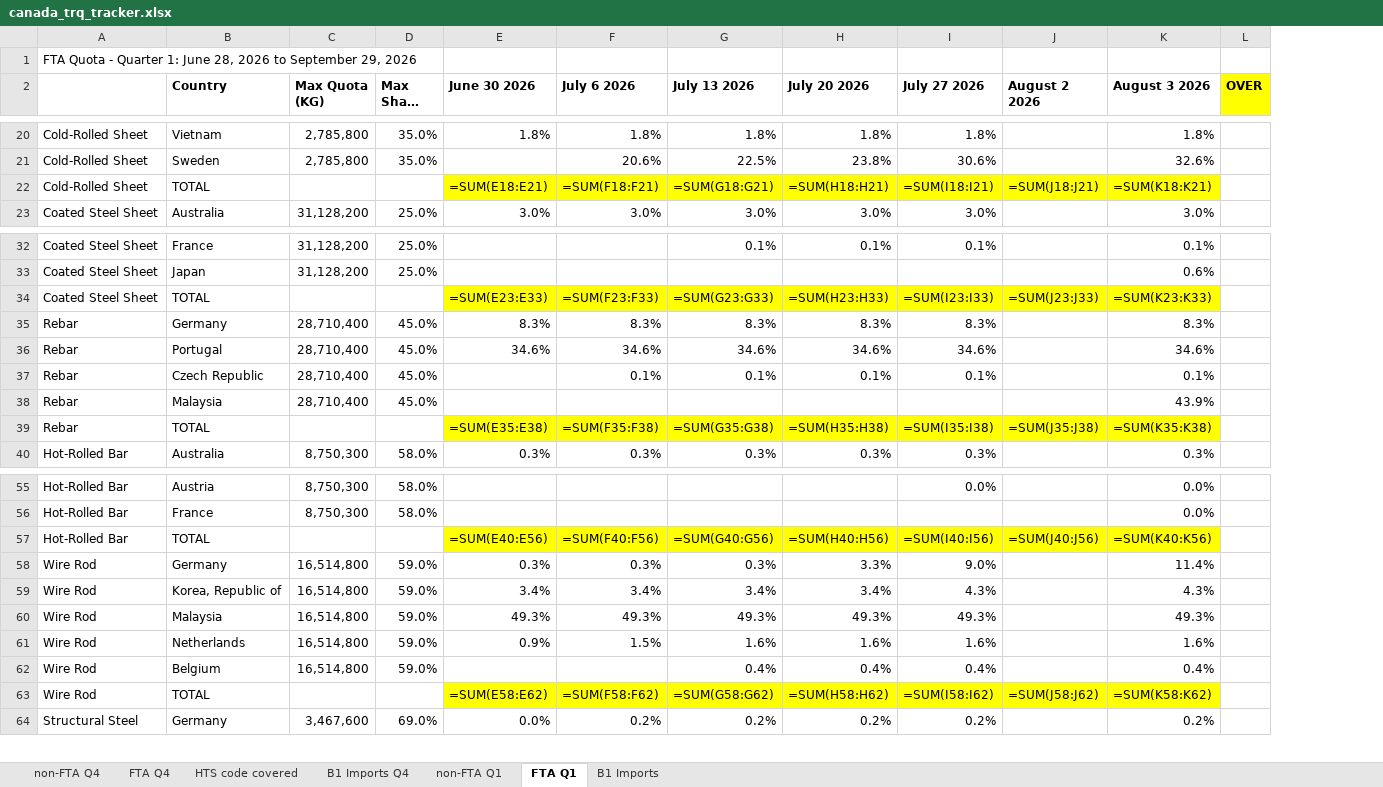
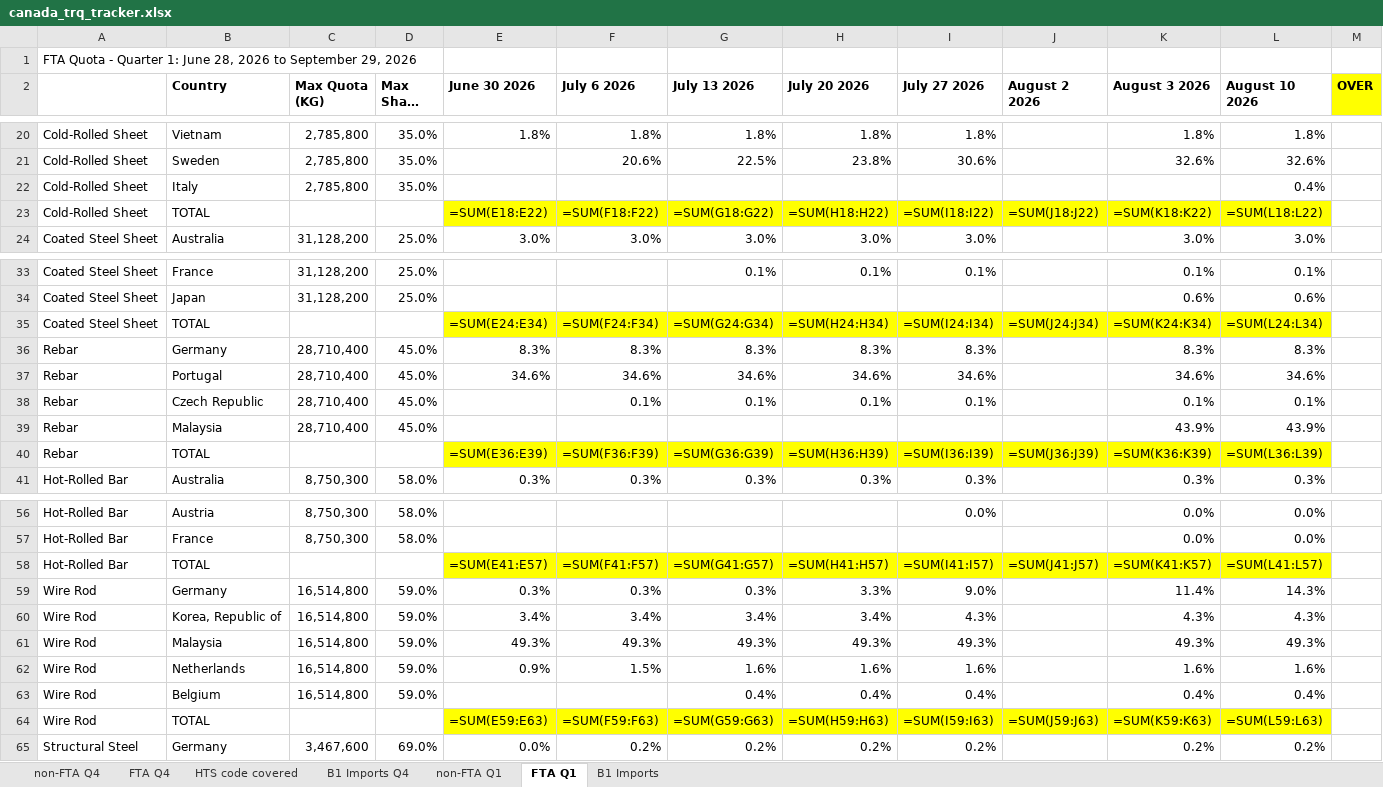
Before and after one commit to salt0401/Canada-Quota, an Excel workbook: data/canada_trq_tracker.xlsx, sheet FTA Q1, drawn as a sheet; only a part is shown, gaps mark what is left out; long unchanged cells end in …; values as stored, in another font and other column widths than the file's, no borders; formulas without a stored value are shown as written; addresses are those after the commit; the diff covers the shown part only; the diff names each change by its address in the sheet, - before the commit and + after, or states it on an @@ line.

```diff
--- a/data/canada_trq_tracker.xlsx (sheet FTA Q1)
+++ b/data/canada_trq_tracker.xlsx (sheet FTA Q1)
+column L (August 10 2026), rows 20-21: 1.8% | 32.6%; rows 23-24: =SUM(L18:L22) | 3.0%; rows 33-41: 0.1% | 0.6% | =SUM(L24:L34) | 8.3% | 34.6% | 0.1% | 43.9% | =SUM(L36:L39) | 0.3%; rows 56-65: 0.0% | 0.0% | =SUM(L41:L57) | 14.3% | 4.3% | 49.3% | 1.6% | 0.4% | =SUM(L59:L63) | 0.2%
+row 22: Cold-Rolled Sheet | Italy | 2,785,800 | 35.0% |  |  |  |  |  |  |  | 0.4%
-E23 (June 30 2026): =SUM(E18:E21)
+E23 (June 30 2026): =SUM(E18:E22)
-F23 (July 6 2026): =SUM(F18:F21)
+F23 (July 6 2026): =SUM(F18:F22)
-G23 (July 13 2026): =SUM(G18:G21)
+G23 (July 13 2026): =SUM(G18:G22)
-H23 (July 20 2026): =SUM(H18:H21)
+H23 (July 20 2026): =SUM(H18:H22)
-I23 (July 27 2026): =SUM(I18:I21)
+I23 (July 27 2026): =SUM(I18:I22)
-J23 (August 2 2026): =SUM(J18:J21)
+J23 (August 2 2026): =SUM(J18:J22)
-K23 (August 3 2026): =SUM(K18:K21)
+K23 (August 3 2026): =SUM(K18:K22)
-E35 (June 30 2026): =SUM(E23:E33)
+E35 (June 30 2026): =SUM(E24:E34)
-F35 (July 6 2026): =SUM(F23:F33)
+F35 (July 6 2026): =SUM(F24:F34)
-G35 (July 13 2026): =SUM(G23:G33)
+G35 (July 13 2026): =SUM(G24:G34)
-H35 (July 20 2026): =SUM(H23:H33)
+H35 (July 20 2026): =SUM(H24:H34)
-I35 (July 27 2026): =SUM(I23:I33)
+I35 (July 27 2026): =SUM(I24:I34)
-J35 (August 2 2026): =SUM(J23:J33)
+J35 (August 2 2026): =SUM(J24:J34)
-K35 (August 3 2026): =SUM(K23:K33)
+K35 (August 3 2026): =SUM(K24:K34)
-E40 (June 30 2026): =SUM(E35:E38)
+E40 (June 30 2026): =SUM(E36:E39)
-F40 (July 6 2026): =SUM(F35:F38)
+F40 (July 6 2026): =SUM(F36:F39)
-G40 (July 13 2026): =SUM(G35:G38)
+G40 (July 13 2026): =SUM(G36:G39)
-H40 (July 20 2026): =SUM(H35:H38)
+H40 (July 20 2026): =SUM(H36:H39)
-I40 (July 27 2026): =SUM(I35:I38)
+I40 (July 27 2026): =SUM(I36:I39)
-J40 (August 2 2026): =SUM(J35:J38)
+J40 (August 2 2026): =SUM(J36:J39)
-K40 (August 3 2026): =SUM(K35:K38)
+K40 (August 3 2026): =SUM(K36:K39)
-E58 (June 30 2026): =SUM(E40:E56)
+E58 (June 30 2026): =SUM(E41:E57)
-F58 (July 6 2026): =SUM(F40:F56)
+F58 (July 6 2026): =SUM(F41:F57)
-G58 (July 13 2026): =SUM(G40:G56)
+G58 (July 13 2026): =SUM(G41:G57)
-H58 (July 20 2026): =SUM(H40:H56)
+H58 (July 20 2026): =SUM(H41:H57)
-I58 (July 27 2026): =SUM(I40:I56)
+I58 (July 27 2026): =SUM(I41:I57)
-J58 (August 2 2026): =SUM(J40:J56)
+J58 (August 2 2026): =SUM(J41:J57)
-K58 (August 3 2026): =SUM(K40:K56)
+K58 (August 3 2026): =SUM(K41:K57)
-E64 (June 30 2026): =SUM(E58:E62)
+E64 (June 30 2026): =SUM(E59:E63)
-F64 (July 6 2026): =SUM(F58:F62)
+F64 (July 6 2026): =SUM(F59:F63)
-G64 (July 13 2026): =SUM(G58:G62)
+G64 (July 13 2026): =SUM(G59:G63)
-H64 (July 20 2026): =SUM(H58:H62)
+H64 (July 20 2026): =SUM(H59:H63)
-I64 (July 27 2026): =SUM(I58:I62)
+I64 (July 27 2026): =SUM(I59:I63)
-J64 (August 2 2026): =SUM(J58:J62)
+J64 (August 2 2026): =SUM(J59:J63)
-K64 (August 3 2026): =SUM(K58:K62)
+K64 (August 3 2026): =SUM(K59:K63)
```
Also changed, not shown: 7 edited cells elsewhere in this sheet, sheet B1 Imports, sheet non-FTA Q1.
